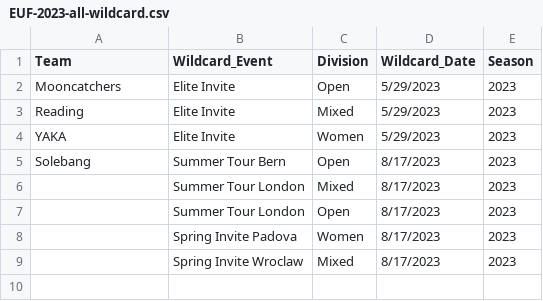
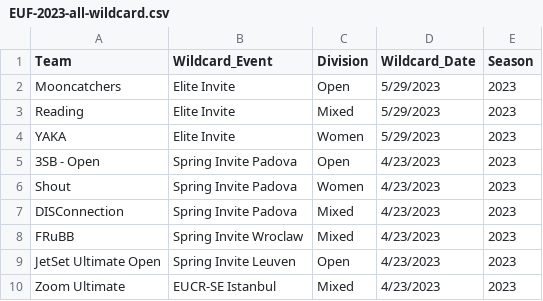
Before and after one commit to vasurav/eucs_explorer, a CSV file: data/2023/EUF-2023-all-wildcard.csv, drawn as a sheet.

Commit message:
modified 2023 data to match actual wildcards

```diff
--- a/data/2023/EUF-2023-all-wildcard.csv
+++ b/data/2023/EUF-2023-all-wildcard.csv
@@ -4,6 +4,7 @@ Reading,Elite Invite,Mixed,5/29/2023,2023
 YAKA,Elite Invite,Women,5/29/2023,2023
-Solebang,Summer Tour Bern,Open,8/17/2023,2023
-,Summer Tour London,Mixed,8/17/2023,2023
-,Summer Tour London,Open,8/17/2023,2023
-,Spring Invite Padova,Women,8/17/2023,2023
-,Spring Invite Wroclaw,Mixed,8/17/2023,2023
+3SB - Open,Spring Invite Padova,Open,4/23/2023,2023
+Shout,Spring Invite Padova,Women,4/23/2023,2023
+DISConnection,Spring Invite Padova,Mixed,4/23/2023,2023
+FRuBB,Spring Invite Wroclaw,Mixed,4/23/2023,2023
+JetSet Ultimate Open,Spring Invite Leuven,Open,4/23/2023,2023
+Zoom Ultimate,EUCR-SE Istanbul,Mixed,4/23/2023,2023
```
Also changed, not shown: 25 other files.
